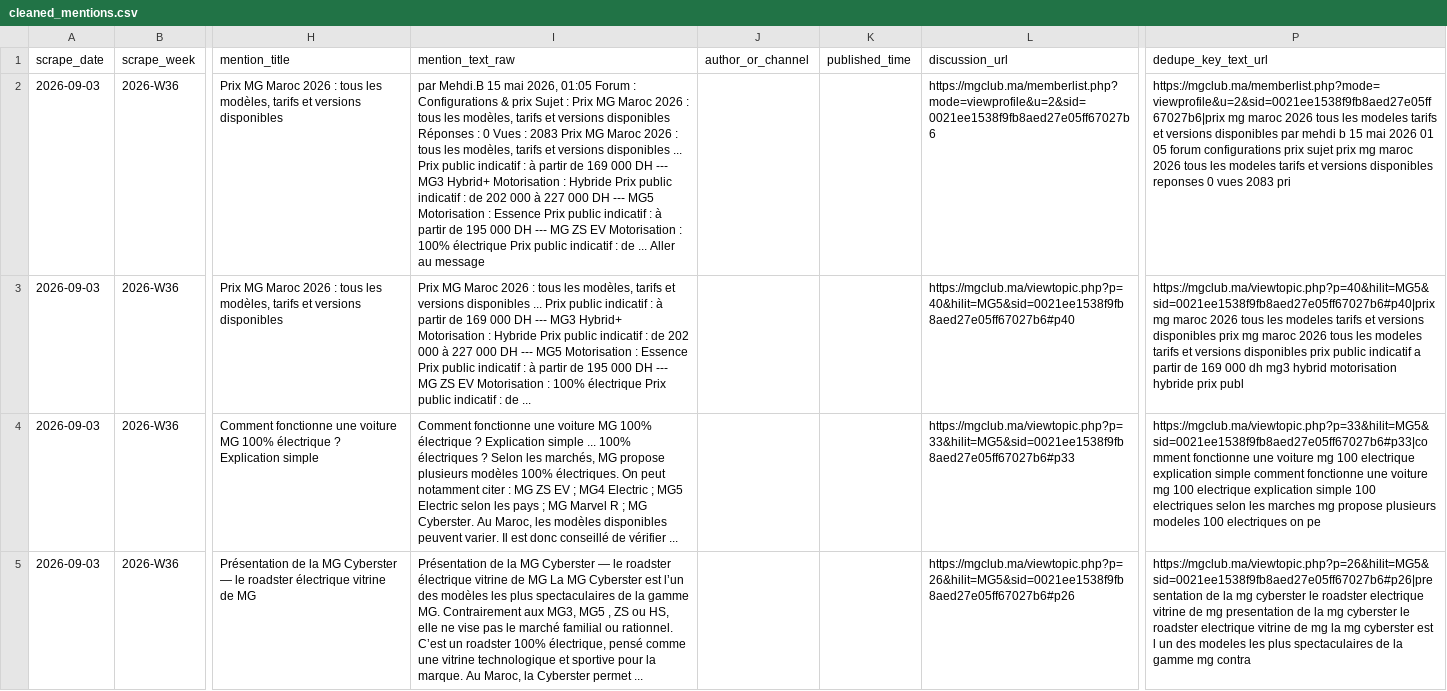
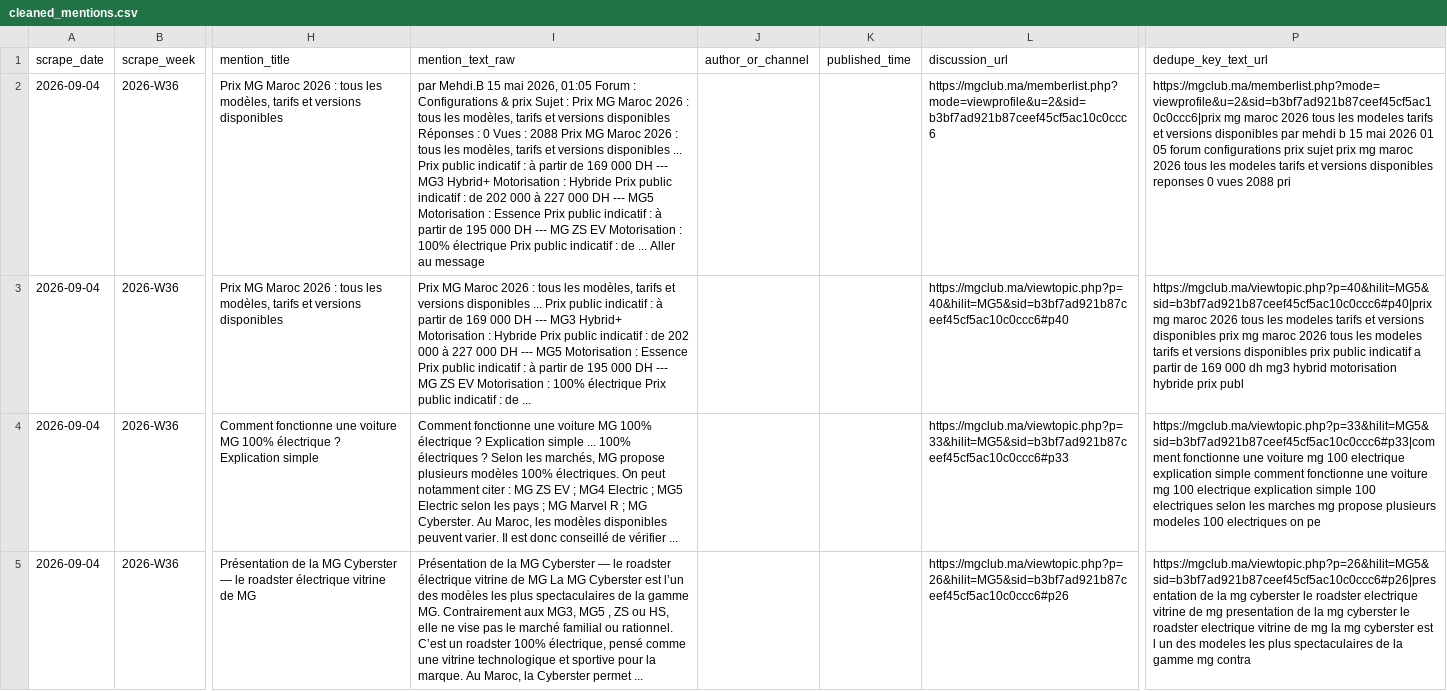
Before and after one commit to DTBknight/car-export-radar, a CSV file: data/latest/cleaned_mentions.csv, drawn as a sheet; only a part is shown, gaps mark what is left out; the diff covers the shown part only; the diff names each change by its address in the sheet, - before the commit and + after, or states it on an @@ line.

```diff
--- a/data/latest/cleaned_mentions.csv
+++ b/data/latest/cleaned_mentions.csv
-A2:A5 (scrape_date): 2026-09-03
+A2:A5 (scrape_date): 2026-09-04
-I2 (mention_text_raw): …Vues : 2083 Prix MG…
+I2 (mention_text_raw): …Vues : 2088 Prix MG…
-L2 (discussion_url): https://mgclub.ma/memberlist.php?mode=viewprofile&u=2&sid=0021ee1538f9fb8aed27e05ff67027b6
+L2 (discussion_url): https://mgclub.ma/memberlist.php?mode=viewprofile&u=2&sid=b3bf7ad921b87ceef45cf5ac10c0ccc6
-P2 (dedupe_key_text_url): https://mgclub.ma/memberlist.php?mode=viewprofile&u=2&sid=0021ee1538f9fb8aed27e05ff67027b6|prix mg maroc 2026 tous les modeles tarifs et versions disponibles par mehdi b 15 mai 2026 01 05 forum configurations prix sujet prix mg maroc 2026 tous les modeles tarifs et versions disponibles reponses 0 vues 2083 pri
+P2 (dedupe_key_text_url): https://mgclub.ma/memberlist.php?mode=viewprofile&u=2&sid=b3bf7ad921b87ceef45cf5ac10c0ccc6|prix mg maroc 2026 tous les modeles tarifs et versions disponibles par mehdi b 15 mai 2026 01 05 forum configurations prix sujet prix mg maroc 2026 tous les modeles tarifs et versions disponibles reponses 0 vues 2088 pri
-L3 (discussion_url): https://mgclub.ma/viewtopic.php?p=40&hilit=MG5&sid=0021ee1538f9fb8aed27e05ff67027b6#p40
+L3 (discussion_url): https://mgclub.ma/viewtopic.php?p=40&hilit=MG5&sid=b3bf7ad921b87ceef45cf5ac10c0ccc6#p40
-P3 (dedupe_key_text_url): https://mgclub.ma/viewtopic.php?p=40&hilit=MG5&sid=0021ee1538f9fb8aed27e05ff67027b6#p40|prix mg maroc…
+P3 (dedupe_key_text_url): https://mgclub.ma/viewtopic.php?p=40&hilit=MG5&sid=b3bf7ad921b87ceef45cf5ac10c0ccc6#p40|prix mg maroc…
-L4 (discussion_url): https://mgclub.ma/viewtopic.php?p=33&hilit=MG5&sid=0021ee1538f9fb8aed27e05ff67027b6#p33
+L4 (discussion_url): https://mgclub.ma/viewtopic.php?p=33&hilit=MG5&sid=b3bf7ad921b87ceef45cf5ac10c0ccc6#p33
-P4 (dedupe_key_text_url): https://mgclub.ma/viewtopic.php?p=33&hilit=MG5&sid=0021ee1538f9fb8aed27e05ff67027b6#p33|comment fonctionne une…
+P4 (dedupe_key_text_url): https://mgclub.ma/viewtopic.php?p=33&hilit=MG5&sid=b3bf7ad921b87ceef45cf5ac10c0ccc6#p33|comment fonctionne une…
-L5 (discussion_url): https://mgclub.ma/viewtopic.php?p=26&hilit=MG5&sid=0021ee1538f9fb8aed27e05ff67027b6#p26
+L5 (discussion_url): https://mgclub.ma/viewtopic.php?p=26&hilit=MG5&sid=b3bf7ad921b87ceef45cf5ac10c0ccc6#p26
-P5 (dedupe_key_text_url): https://mgclub.ma/viewtopic.php?p=26&hilit=MG5&sid=0021ee1538f9fb8aed27e05ff67027b6#p26|presentation de la…
+P5 (dedupe_key_text_url): https://mgclub.ma/viewtopic.php?p=26&hilit=MG5&sid=b3bf7ad921b87ceef45cf5ac10c0ccc6#p26|presentation de la…
```
Also changed, not shown: 8 edited cells elsewhere in this file, data/latest/evidence_samples.csv, data/latest/model_heat_by_market.csv, 2 other files.
